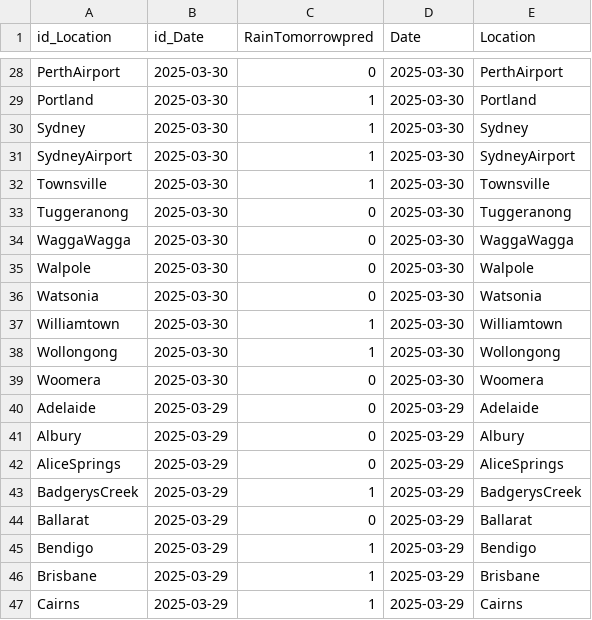
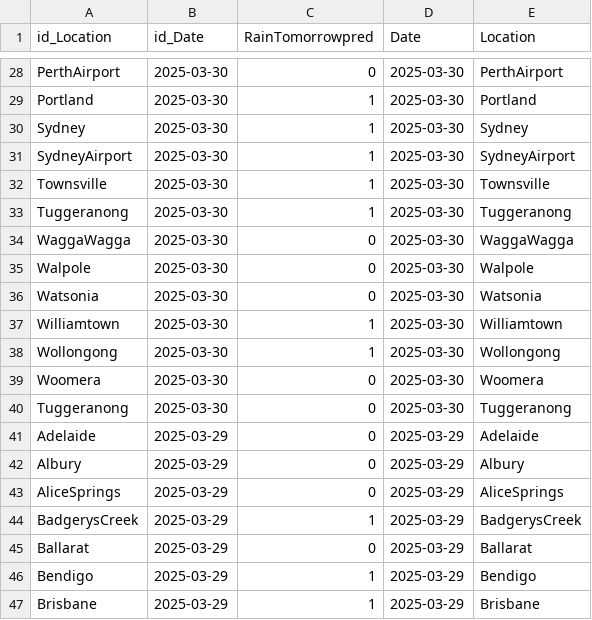
Before and after one commit to MeteoStralia/meteostralia-mlops, a CSV file: data/predictions/predict_history_RainTomorrow.csv, drawn as a sheet; only a part is shown, gaps mark what is left out; the shorter side is filled out with more unchanged rows.

```diff
--- a/data/predictions/predict_history_RainTomorrow.csv
+++ b/data/predictions/predict_history_RainTomorrow.csv
@@ -32,3 +32,3 @@ SydneyAirport,2025-03-30,1,2025-03-30,SydneyAirport
 Townsville,2025-03-30,1,2025-03-30,Townsville
-Tuggeranong,2025-03-30,0,2025-03-30,Tuggeranong
+Tuggeranong,2025-03-30,1,2025-03-30,Tuggeranong
 WaggaWagga,2025-03-30,0,2025-03-30,WaggaWagga
@@ -39,2 +39,3 @@ Wollongong,2025-03-30,1,2025-03-30,Wollongong
 Woomera,2025-03-30,0,2025-03-30,Woomera
+Tuggeranong,2025-03-30,0,2025-03-30,Tuggeranong
 Adelaide,2025-03-29,0,2025-03-29,Adelaide
```
Also changed, not shown: data/predictions/current_prediction.csv, 1 other file.
